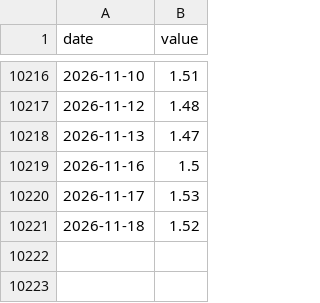
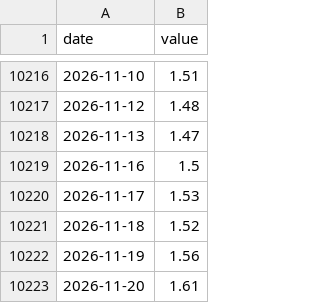
Before and after one commit to sgdividends/fred-macro-data, a CSV file: data/fred/baa10y.csv, drawn as a sheet; only a part is shown, gaps mark what is left out; the diff names each change by its address in the sheet, - before the commit and + after, or states it on an @@ line.

```diff
--- a/data/fred/baa10y.csv
+++ b/data/fred/baa10y.csv
+row 10222: 2026-11-19 | 1.56
+row 10223: 2026-11-20 | 1.61
```
Also changed, not shown: data/finra_margin/margin_debt_history.csv, data/fred/broad_dollar.csv, 8 other files.
